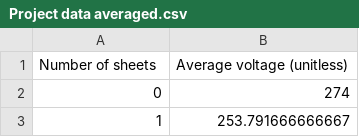
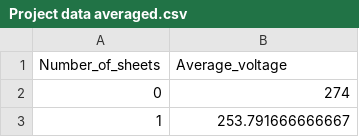
Before and after one commit to TauKas/Project, a CSV file: Project data averaged.csv, drawn as a sheet; only a part is shown.

Commit message:
Update Project data averaged.csv

```diff
--- a/Project data averaged.csv
+++ b/Project data averaged.csv
@@ -1,2 +1,2 @@
-Number of sheets,Average voltage (unitless)
+Number_of_sheets,Average_voltage
 0,274
```
